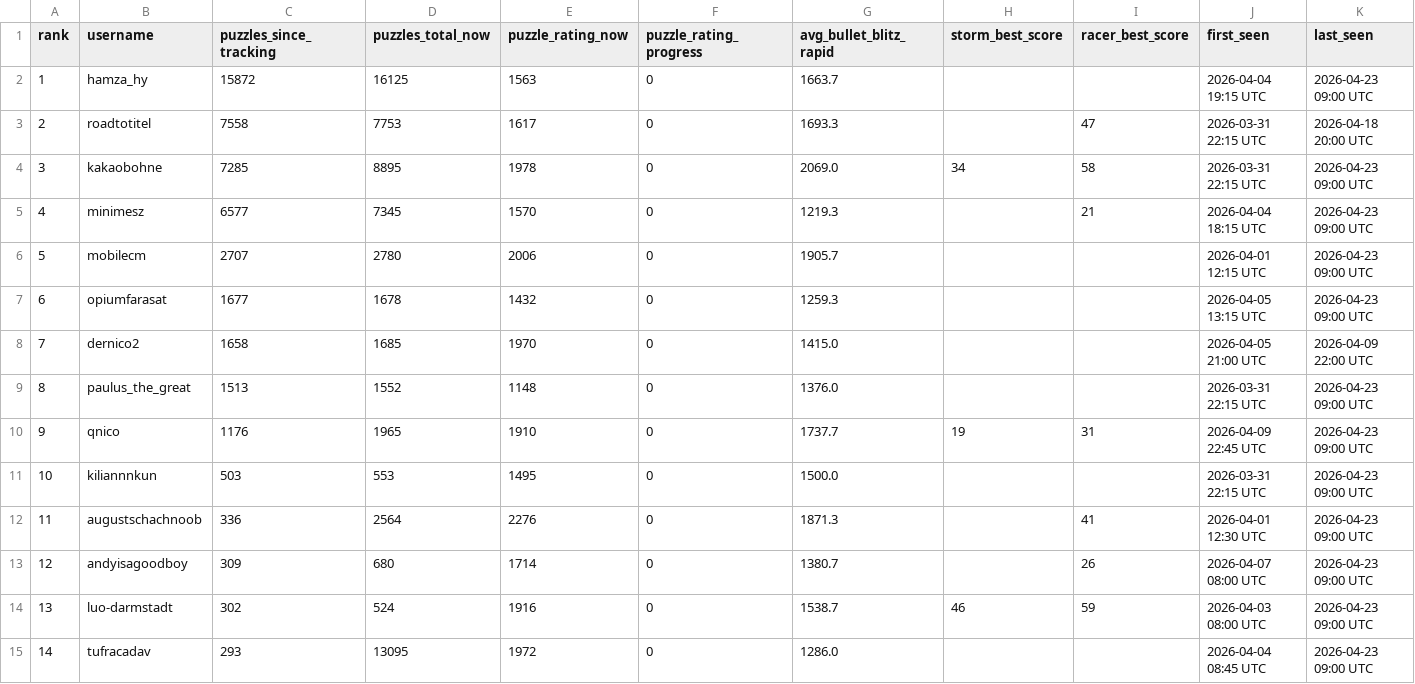
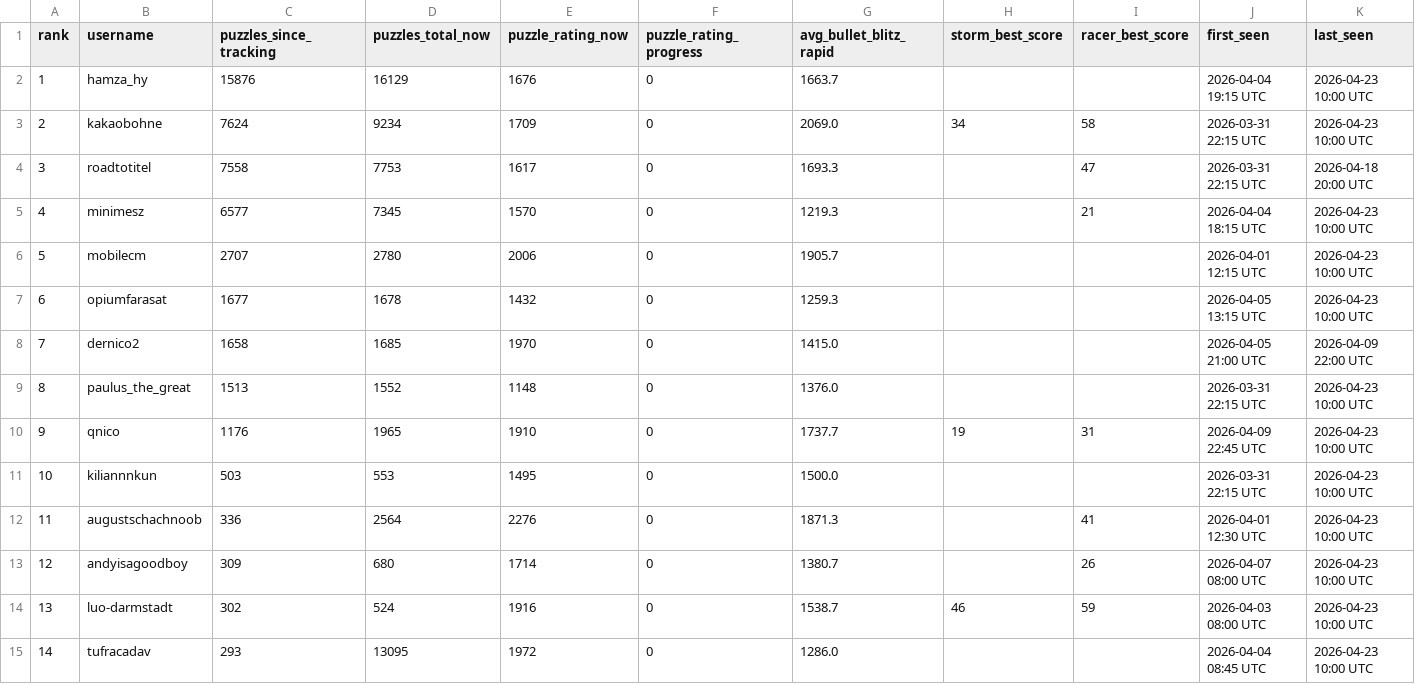
Before and after one commit to hsjAlex/TaktikSpektakel, a CSV file: data/leaderboard.csv, drawn as a sheet; only a part is shown; the diff covers the shown part only.

```diff
--- a/data/leaderboard.csv
+++ b/data/leaderboard.csv
@@ -1,15 +1,15 @@
 rank,username,puzzles_since_tracking,puzzles_total_now,puzzle_rating_now,puzzle_rating_progress,avg_bullet_blitz_rapid,storm_best_score,racer_best_score,first_seen,last_seen
-1,hamza_hy,15872,16125,1563,0,1663.7,,,2026-04-04 19:15 UTC,2026-04-23 09:00 UTC
-2,roadtotitel,7558,7753,1617,0,1693.3,,47,2026-03-31 22:15 UTC,2026-04-18 20:00 UTC
-3,kakaobohne,7285,8895,1978,0,2069.0,34,58,2026-03-31 22:15 UTC,2026-04-23 09:00 UTC
-4,minimesz,6577,7345,1570,0,1219.3,,21,2026-04-04 18:15 UTC,2026-04-23 09:00 UTC
-5,mobilecm,2707,2780,2006,0,1905.7,,,2026-04-01 12:15 UTC,2026-04-23 09:00 UTC
-6,opiumfarasat,1677,1678,1432,0,1259.3,,,2026-04-05 13:15 UTC,2026-04-23 09:00 UTC
+1,hamza_hy,15876,16129,1676,0,1663.7,,,2026-04-04 19:15 UTC,2026-04-23 10:00 UTC
+2,kakaobohne,7624,9234,1709,0,2069.0,34,58,2026-03-31 22:15 UTC,2026-04-23 10:00 UTC
+3,roadtotitel,7558,7753,1617,0,1693.3,,47,2026-03-31 22:15 UTC,2026-04-18 20:00 UTC
+4,minimesz,6577,7345,1570,0,1219.3,,21,2026-04-04 18:15 UTC,2026-04-23 10:00 UTC
+5,mobilecm,2707,2780,2006,0,1905.7,,,2026-04-01 12:15 UTC,2026-04-23 10:00 UTC
+6,opiumfarasat,1677,1678,1432,0,1259.3,,,2026-04-05 13:15 UTC,2026-04-23 10:00 UTC
 7,dernico2,1658,1685,1970,0,1415.0,,,2026-04-05 21:00 UTC,2026-04-09 22:00 UTC
-8,paulus_the_great,1513,1552,1148,0,1376.0,,,2026-03-31 22:15 UTC,2026-04-23 09:00 UTC
-9,qnico,1176,1965,1910,0,1737.7,19,31,2026-04-09 22:45 UTC,2026-04-23 09:00 UTC
-10,kiliannnkun,503,553,1495,0,1500.0,,,2026-03-31 22:15 UTC,2026-04-23 09:00 UTC
-11,augustschachnoob,336,2564,2276,0,1871.3,,41,2026-04-01 12:30 UTC,2026-04-23 09:00 UTC
-12,andyisagoodboy,309,680,1714,0,1380.7,,26,2026-04-07 08:00 UTC,2026-04-23 09:00 UTC
-13,luo-darmstadt,302,524,1916,0,1538.7,46,59,2026-04-03 08:00 UTC,2026-04-23 09:00 UTC
-14,tufracadav,293,13095,1972,0,1286.0,,,2026-04-04 08:45 UTC,2026-04-23 09:00 UTC
+8,paulus_the_great,1513,1552,1148,0,1376.0,,,2026-03-31 22:15 UTC,2026-04-23 10:00 UTC
+9,qnico,1176,1965,1910,0,1737.7,19,31,2026-04-09 22:45 UTC,2026-04-23 10:00 UTC
+10,kiliannnkun,503,553,1495,0,1500.0,,,2026-03-31 22:15 UTC,2026-04-23 10:00 UTC
+11,augustschachnoob,336,2564,2276,0,1871.3,,41,2026-04-01 12:30 UTC,2026-04-23 10:00 UTC
+12,andyisagoodboy,309,680,1714,0,1380.7,,26,2026-04-07 08:00 UTC,2026-04-23 10:00 UTC
+13,luo-darmstadt,302,524,1916,0,1538.7,46,59,2026-04-03 08:00 UTC,2026-04-23 10:00 UTC
+14,tufracadav,293,13095,1972,0,1286.0,,,2026-04-04 08:45 UTC,2026-04-23 10:00 UTC
```
Also changed, not shown: 43 edited cells elsewhere in this file, 1 other file.
